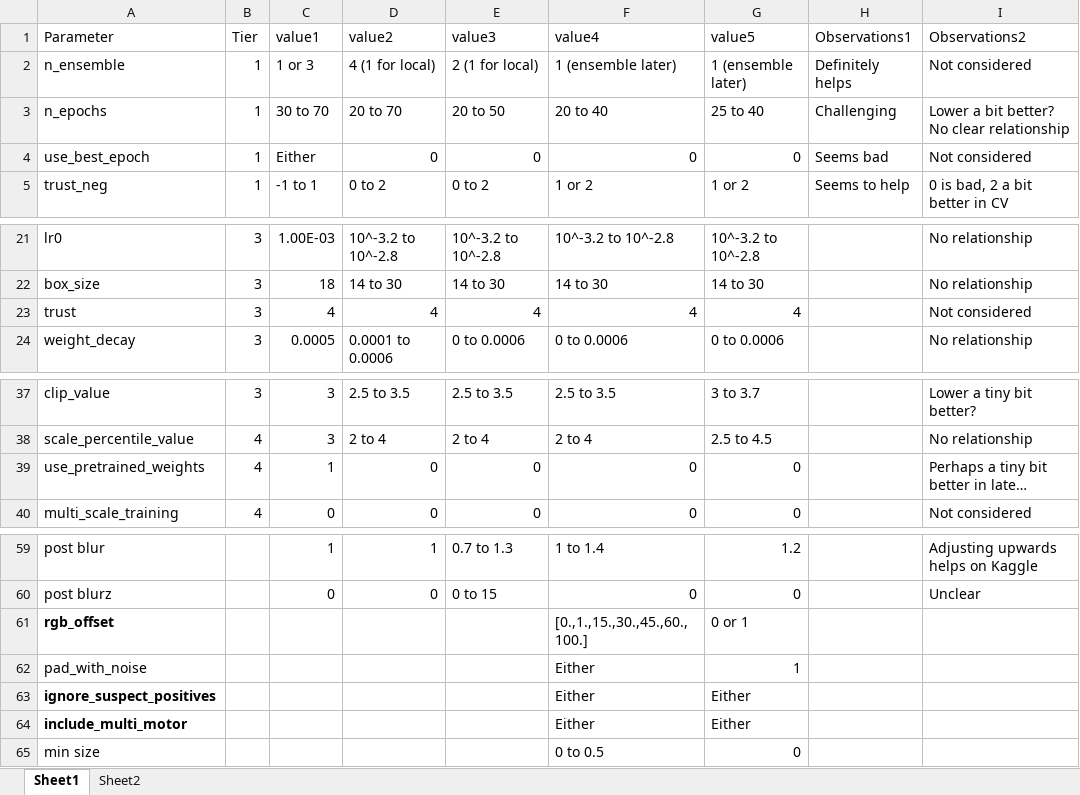
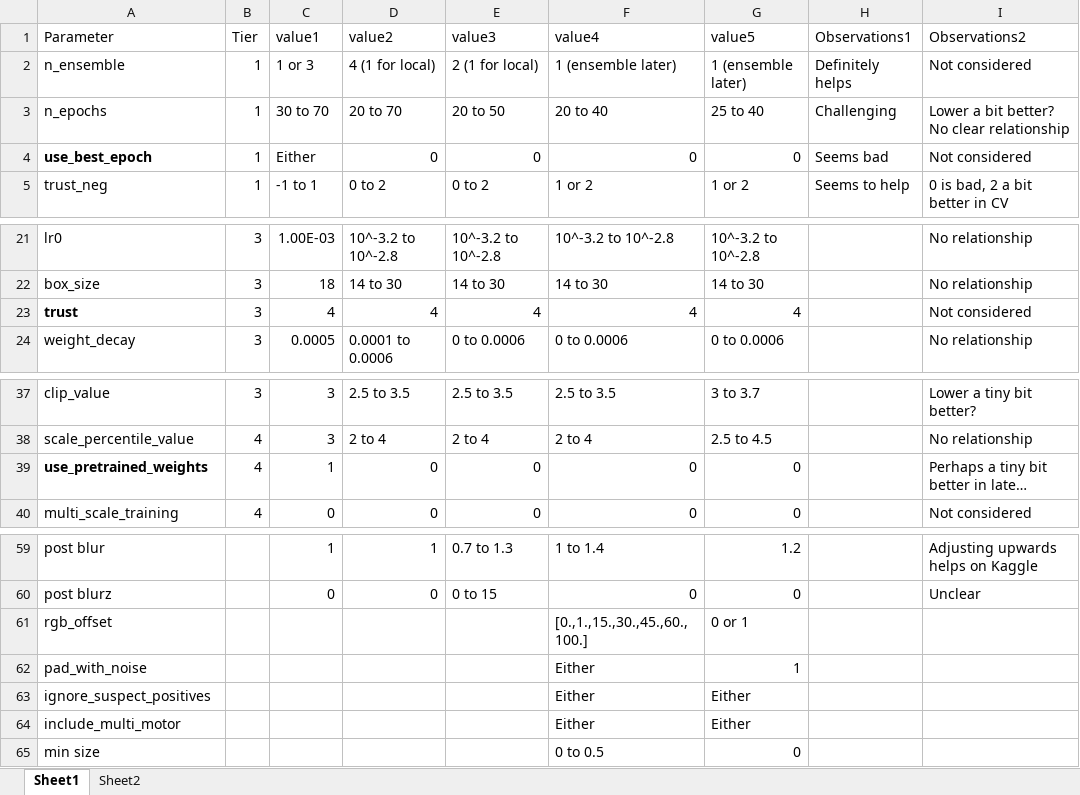
Before and after one commit to jcottaar/flagellar, an Excel workbook: hyperparameters.xlsx, sheet Sheet1, drawn as a sheet; only a part is shown, gaps mark what is left out; long unchanged cells end in …; values as stored, in another font and other column widths than the file's, no borders; table styles not drawn; the diff names each change by its address in the sheet, - before the commit and + after, or states it on an @@ line.

```diff
--- a/hyperparameters.xlsx (sheet Sheet1)
+++ b/hyperparameters.xlsx (sheet Sheet1)
-A4 bold: off
+A4 bold: on
-A23 bold: off
+A23 bold: on
-A39 bold: off
+A39 bold: on
-A61 bold: on
+A61 bold: off
-A63:A64 bold: on
+A63:A64 bold: off
```
Also changed, not shown: 4 other files.
